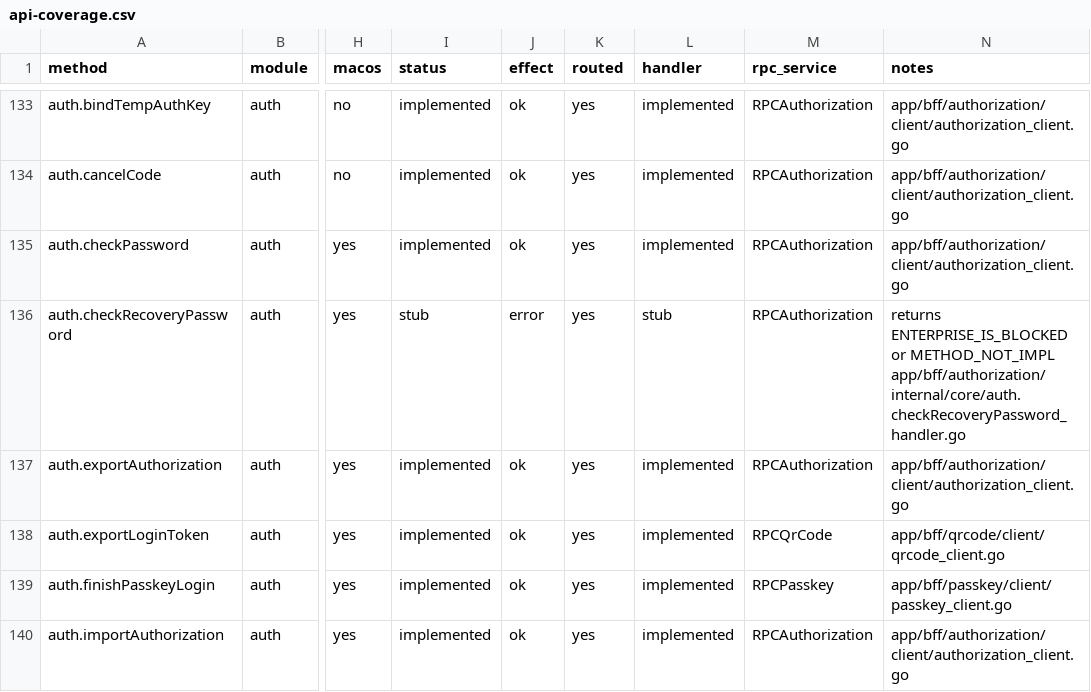
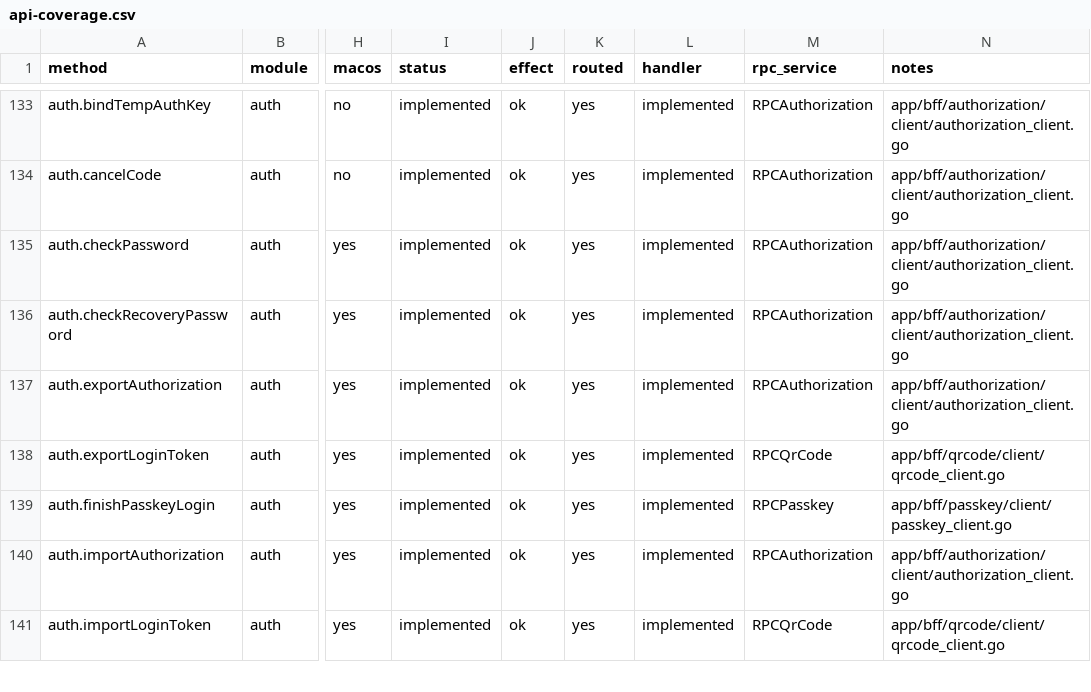
Before and after one commit to tellomi/teamgram-server, a CSV file: docs/api-coverage.csv, drawn as a sheet; only a part is shown, gaps mark what is left out; the shorter side is filled out with more unchanged rows; the diff covers the shown part only; the diff names each change by its address in the sheet, - before the commit and + after, or states it on an @@ line.

```diff
--- a/docs/api-coverage.csv
+++ b/docs/api-coverage.csv
-I136 (status): stub
+I136 (status): implemented
-J136 (effect): error
+J136 (effect): ok
-L136 (handler): stub
+L136 (handler): implemented
-N136 (notes): returns ENTERPRISE_IS_BLOCKED or METHOD_NOT_IMPL app/bff/authorization/internal/core/auth.checkRecoveryPassword_handler.go
+N136 (notes): app/bff/authorization/client/authorization_client.go
```
Also changed, not shown: 40 edited cells elsewhere in this file, 27 other files.
